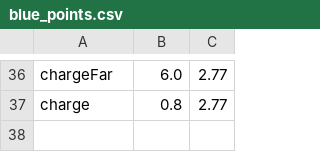
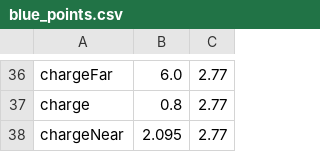
Before and after one commit to Valor6800/FRC-6800-2023-code, a CSV file: scripts/auto/points/blue_points.csv, drawn as a sheet; only a part is shown, gaps mark what is left out; the diff names each change by its address in the sheet, - before the commit and + after, or states it on an @@ line.

```diff
--- a/scripts/auto/points/blue_points.csv
+++ b/scripts/auto/points/blue_points.csv
+row 38: chargeNear | 2.095 | 2.77
```
Also changed, not shown: scripts/auto/points/red_points.csv, 1 other file.
